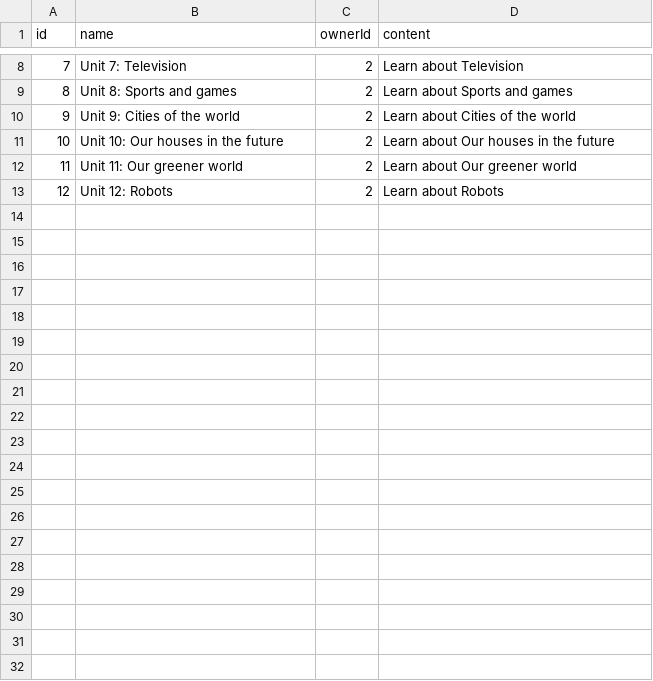
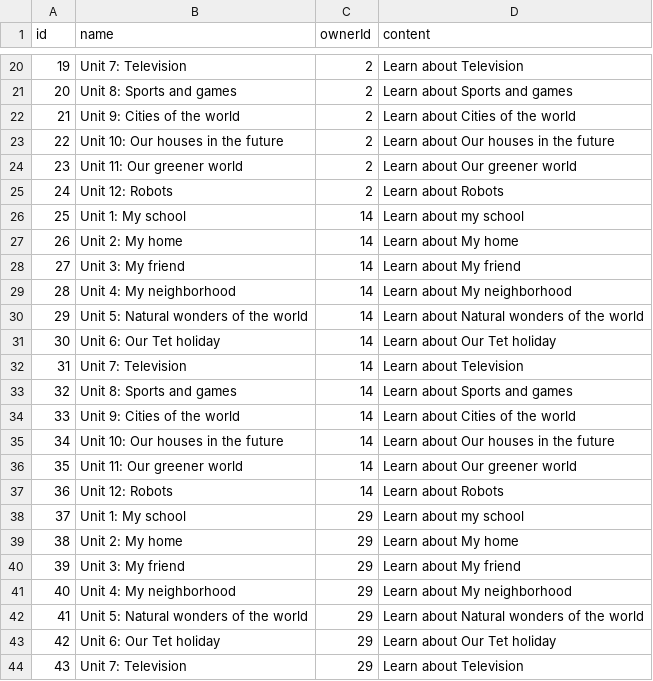
Before and after one commit to anhdthe140963/verbsy-backend, a CSV file: src/migration/csv/lecture.csv, drawn as a sheet; only a part is shown, gaps mark what is left out; the diff covers the shown part only; the diff names each change by its address in the sheet, - before the commit and + after, or states it on an @@ line.

Commit message:
New migration

```diff
--- a/src/migration/csv/lecture.csv
+++ b/src/migration/csv/lecture.csv
@@ column A (id) renumbered between rows 14 and 25 @@
+row 26: 25 | Unit 1: My school | 14 | Learn about my school
+row 27: 26 | Unit 2: My home | 14 | Learn about My home
+row 28: 27 | Unit 3: My friend | 14 | Learn about My friend
+row 29: 28 | Unit 4: My neighborhood | 14 | Learn about My neighborhood
+row 30: 29 | Unit 5: Natural wonders of the world | 14 | Learn about Natural wonders of the world
+row 31: 30 | Unit 6: Our Tet holiday | 14 | Learn about Our Tet holiday
+row 32: 31 | Unit 7: Television | 14 | Learn about Television
+row 33: 32 | Unit 8: Sports and games | 14 | Learn about Sports and games
+row 34: 33 | Unit 9: Cities of the world | 14 | Learn about Cities of the world
+row 35: 34 | Unit 10: Our houses in the future | 14 | Learn about Our houses in the future
+row 36: 35 | Unit 11: Our greener world | 14 | Learn about Our greener world
+row 37: 36 | Unit 12: Robots | 14 | Learn about Robots
+row 38: 37 | Unit 1: My school | 29 | Learn about my school
+row 39: 38 | Unit 2: My home | 29 | Learn about My home
+row 40: 39 | Unit 3: My friend | 29 | Learn about My friend
+row 41: 40 | Unit 4: My neighborhood | 29 | Learn about My neighborhood
+row 42: 41 | Unit 5: Natural wonders of the world | 29 | Learn about Natural wonders of the world
+row 43: 42 | Unit 6: Our Tet holiday | 29 | Learn about Our Tet holiday
+row 44: 43 | Unit 7: Television | 29 | Learn about Television
```
Also changed, not shown: 29 added rows elsewhere in this file, src/migration/csv/curriculum.csv, src/migration/csv/lesson.csv, 4 other files.
